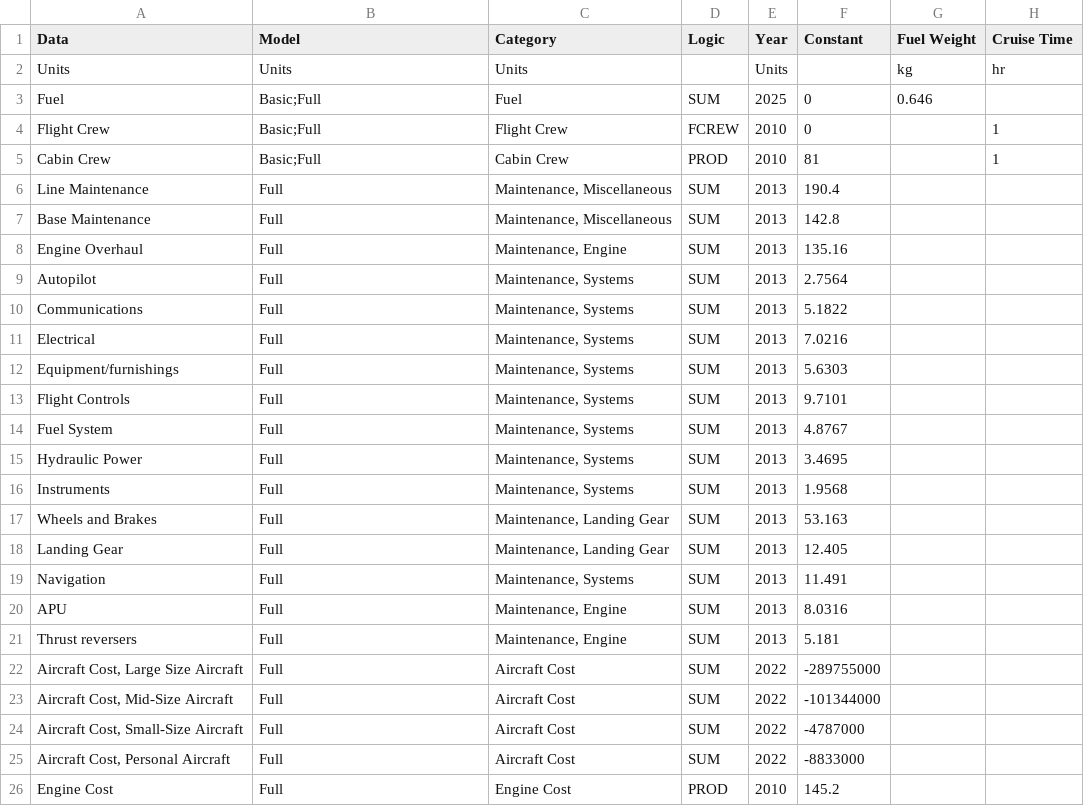
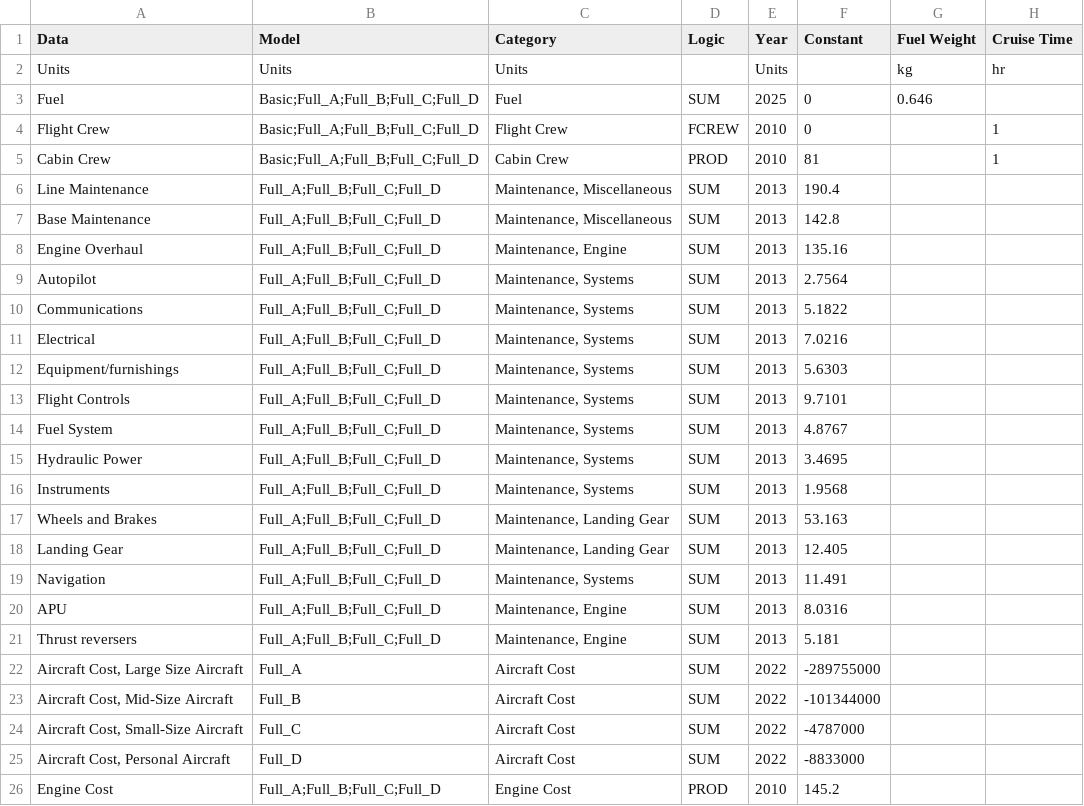
Before and after one commit to kwanyiutam/AeroFuse.jl, a CSV file: src/OperationOptimisation/Reference/CostModel.csv, drawn as a sheet; only a part is shown; the diff names each change by its address in the sheet, - before the commit and + after, or states it on an @@ line.

```diff
--- a/src/OperationOptimisation/Reference/CostModel.csv
+++ b/src/OperationOptimisation/Reference/CostModel.csv
-B3:B5 (Model): Basic;Full
+B3:B5 (Model): Basic;Full_A;Full_B;Full_C;Full_D
-B6:B21 (Model): Full
+B6:B21 (Model): Full_A;Full_B;Full_C;Full_D
-B22 (Model): Full
+B22 (Model): Full_A
-B23 (Model): Full
+B23 (Model): Full_B
-B24 (Model): Full
+B24 (Model): Full_C
-B25 (Model): Full
+B25 (Model): Full_D
-B26 (Model): Full
+B26 (Model): Full_A;Full_B;Full_C;Full_D
```
Also changed, not shown: src/OperationOptimisation/Reference/AssumptionList.csv, src/OperationOptimisation/Reference/PlaneReference.csv, 6 other files.
